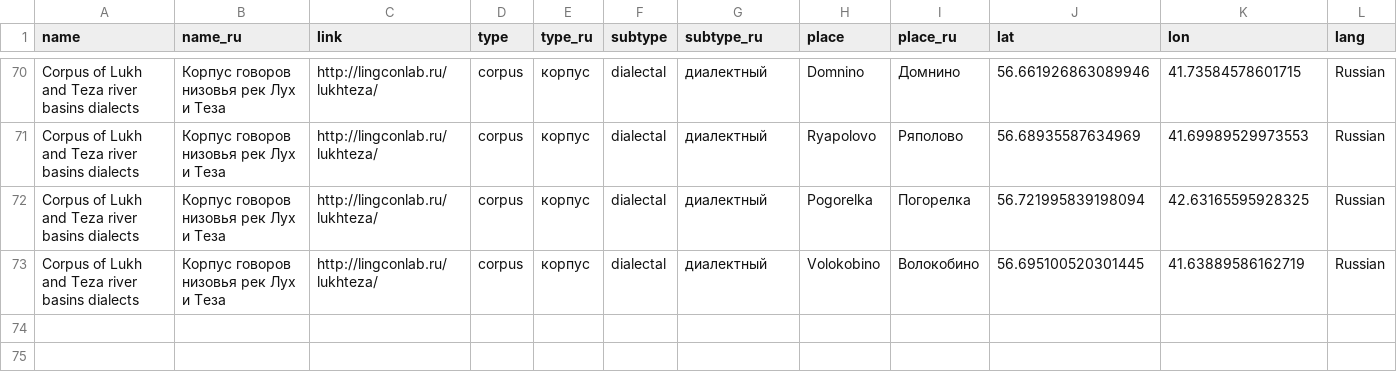
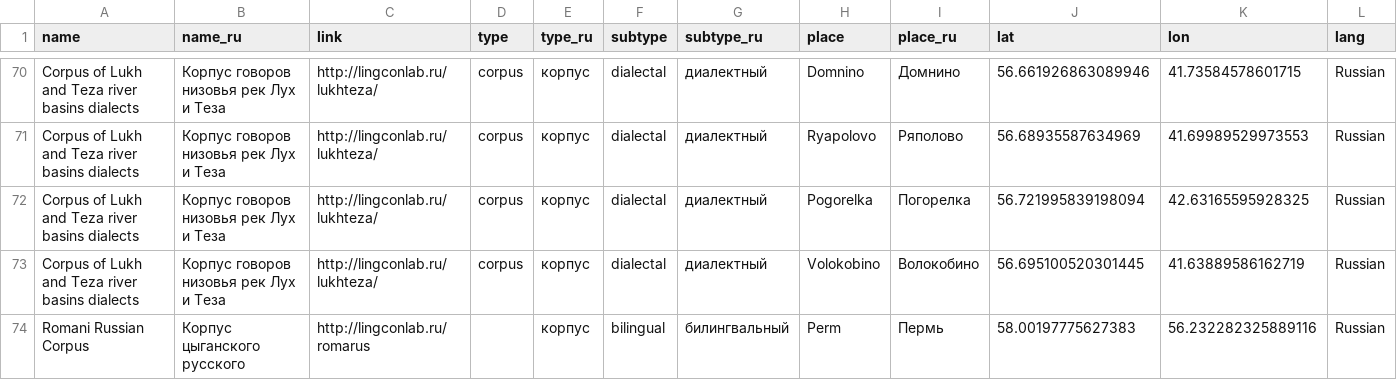
Before and after one commit to timtim1342/LABsite, a TSV file: data/corpora_villages.tsv, drawn as a sheet; only a part is shown, gaps mark what is left out.

Commit message:
Romani biling

```diff
--- a/data/corpora_villages.tsv
+++ b/data/corpora_villages.tsv
@@ -73 +73,2 @@ Corpus of Lukh and Teza river basins dialects	Корпус говоров низ
 Corpus of Lukh and Teza river basins dialects	Корпус говоров низовья рек Лух и Теза	http://lingconlab.ru/lukhteza/	corpus	корпус	dialectal	диалектный	Volokobino	Волокобино	56.695100520301445	41.63889586162719	Russian
+Romani Russian Corpus	Корпус цыганского русского	http://lingconlab.ru/romarus		корпус	bilingual	билингвальный	Perm	Пермь	58.00197775627383	56.232282325889116	Russian
```
Also changed, not shown: 5 other files.
